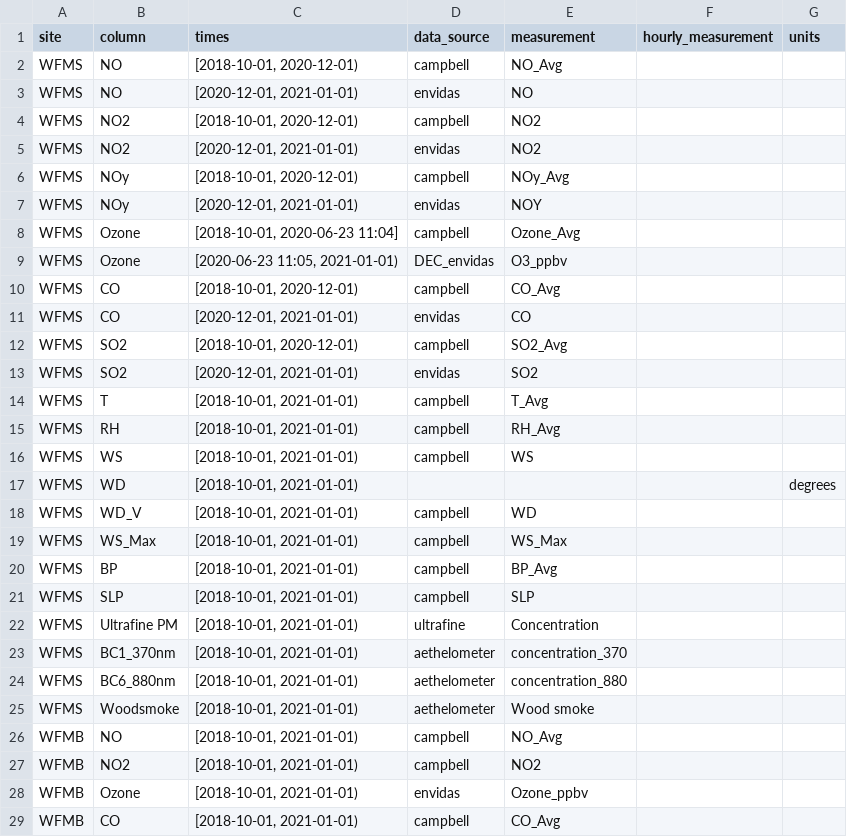
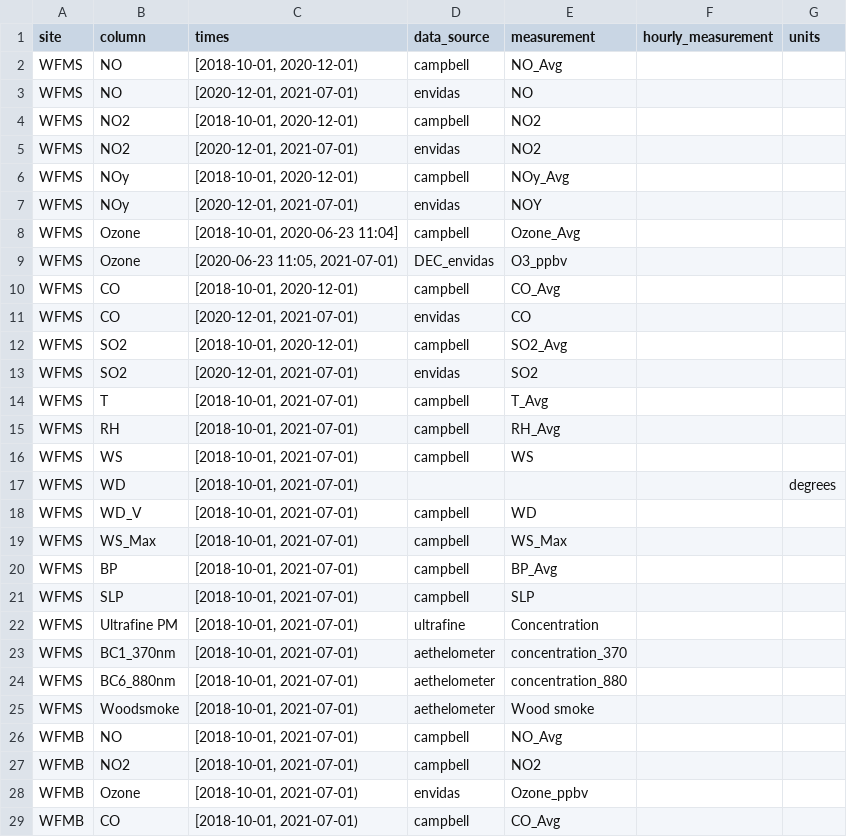
Before and after one commit to ASRCsoft/atmoschem.process, a CSV file: analysis/config/report_columns.csv, drawn as a sheet; only a part is shown; the diff covers the shown part only.

```diff
--- a/analysis/config/report_columns.csv
+++ b/analysis/config/report_columns.csv
@@ -2,28 +2,28 @@ site,column,times,data_source,measurement,hourly_measurement,units
 WFMS,NO,"[2018-10-01, 2020-12-01)",campbell,NO_Avg,,
-WFMS,NO,"[2020-12-01, 2021-01-01)",envidas,NO,,
+WFMS,NO,"[2020-12-01, 2021-07-01)",envidas,NO,,
 WFMS,NO2,"[2018-10-01, 2020-12-01)",campbell,NO2,,
-WFMS,NO2,"[2020-12-01, 2021-01-01)",envidas,NO2,,
+WFMS,NO2,"[2020-12-01, 2021-07-01)",envidas,NO2,,
 WFMS,NOy,"[2018-10-01, 2020-12-01)",campbell,NOy_Avg,,
-WFMS,NOy,"[2020-12-01, 2021-01-01)",envidas,NOY,,
+WFMS,NOy,"[2020-12-01, 2021-07-01)",envidas,NOY,,
 WFMS,Ozone,"[2018-10-01, 2020-06-23 11:04]",campbell,Ozone_Avg,,
-WFMS,Ozone,"[2020-06-23 11:05, 2021-01-01)",DEC_envidas,O3_ppbv,,
+WFMS,Ozone,"[2020-06-23 11:05, 2021-07-01)",DEC_envidas,O3_ppbv,,
 WFMS,CO,"[2018-10-01, 2020-12-01)",campbell,CO_Avg,,
-WFMS,CO,"[2020-12-01, 2021-01-01)",envidas,CO,,
+WFMS,CO,"[2020-12-01, 2021-07-01)",envidas,CO,,
 WFMS,SO2,"[2018-10-01, 2020-12-01)",campbell,SO2_Avg,,
-WFMS,SO2,"[2020-12-01, 2021-01-01)",envidas,SO2,,
-WFMS,T,"[2018-10-01, 2021-01-01)",campbell,T_Avg,,
-WFMS,RH,"[2018-10-01, 2021-01-01)",campbell,RH_Avg,,
-WFMS,WS,"[2018-10-01, 2021-01-01)",campbell,WS,,
-WFMS,WD,"[2018-10-01, 2021-01-01)",,,,degrees
-WFMS,WD_V,"[2018-10-01, 2021-01-01)",campbell,WD,,
-WFMS,WS_Max,"[2018-10-01, 2021-01-01)",campbell,WS_Max,,
-WFMS,BP,"[2018-10-01, 2021-01-01)",campbell,BP_Avg,,
-WFMS,SLP,"[2018-10-01, 2021-01-01)",campbell,SLP,,
-WFMS,Ultrafine PM,"[2018-10-01, 2021-01-01)",ultrafine,Concentration,,
-WFMS,BC1_370nm,"[2018-10-01, 2021-01-01)",aethelometer,concentration_370,,
-WFMS,BC6_880nm,"[2018-10-01, 2021-01-01)",aethelometer,concentration_880,,
-WFMS,Woodsmoke,"[2018-10-01, 2021-01-01)",aethelometer,Wood smoke,,
-WFMB,NO,"[2018-10-01, 2021-01-01)",campbell,NO_Avg,,
-WFMB,NO2,"[2018-10-01, 2021-01-01)",campbell,NO2,,
-WFMB,Ozone,"[2018-10-01, 2021-01-01)",envidas,Ozone_ppbv,,
-WFMB,CO,"[2018-10-01, 2021-01-01)",campbell,CO_Avg,,
+WFMS,SO2,"[2020-12-01, 2021-07-01)",envidas,SO2,,
+WFMS,T,"[2018-10-01, 2021-07-01)",campbell,T_Avg,,
+WFMS,RH,"[2018-10-01, 2021-07-01)",campbell,RH_Avg,,
+WFMS,WS,"[2018-10-01, 2021-07-01)",campbell,WS,,
+WFMS,WD,"[2018-10-01, 2021-07-01)",,,,degrees
+WFMS,WD_V,"[2018-10-01, 2021-07-01)",campbell,WD,,
+WFMS,WS_Max,"[2018-10-01, 2021-07-01)",campbell,WS_Max,,
+WFMS,BP,"[2018-10-01, 2021-07-01)",campbell,BP_Avg,,
+WFMS,SLP,"[2018-10-01, 2021-07-01)",campbell,SLP,,
+WFMS,Ultrafine PM,"[2018-10-01, 2021-07-01)",ultrafine,Concentration,,
+WFMS,BC1_370nm,"[2018-10-01, 2021-07-01)",aethelometer,concentration_370,,
+WFMS,BC6_880nm,"[2018-10-01, 2021-07-01)",aethelometer,concentration_880,,
+WFMS,Woodsmoke,"[2018-10-01, 2021-07-01)",aethelometer,Wood smoke,,
+WFMB,NO,"[2018-10-01, 2021-07-01)",campbell,NO_Avg,,
+WFMB,NO2,"[2018-10-01, 2021-07-01)",campbell,NO2,,
+WFMB,Ozone,"[2018-10-01, 2021-07-01)",envidas,Ozone_ppbv,,
+WFMB,CO,"[2018-10-01, 2021-07-01)",campbell,CO_Avg,,
```
Also changed, not shown: 60 edited cells elsewhere in this file, analysis/config/channel_instruments.csv.
